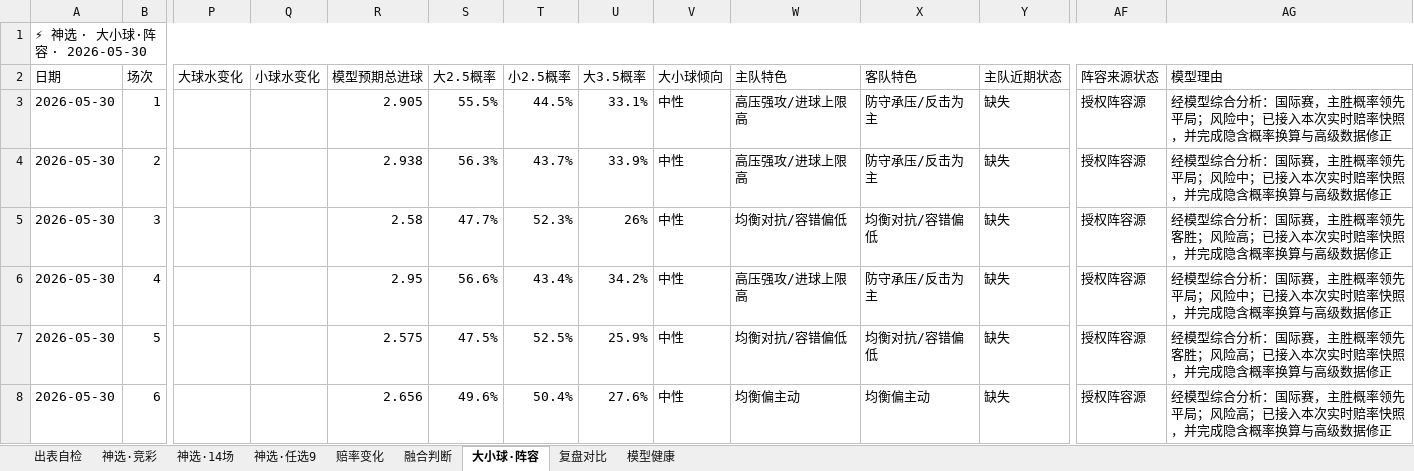
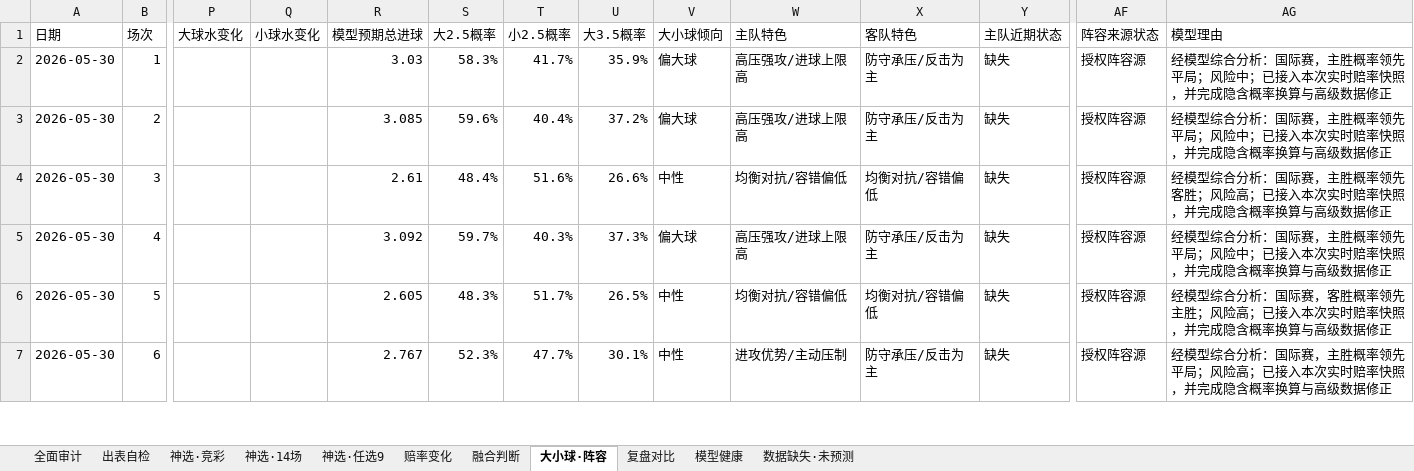
Before and after one commit to prenticeleogomez466-sys/-, an Excel workbook: 推荐产出/神选-竞彩推荐_2026-05-30.xlsx, sheet 大小球·阵容, drawn as a sheet; only a part is shown, gaps mark what is left out; values as stored, in another font and other column widths than the file's, no cell formats; removed rows and columns are numbered as before the commit, all else as after; rows hold the shown columns only; the diff covers the shown part only; the diff names each change by its address in the sheet, - before the commit and + after, or states it on an @@ line.

```diff
--- a/推荐产出/神选-竞彩推荐_2026-05-30.xlsx (sheet 大小球·阵容)
+++ b/推荐产出/神选-竞彩推荐_2026-05-30.xlsx (sheet 大小球·阵容)
+sheet tab: 全面审计
+sheet tab: 数据缺失·未预测
-row 1: ⚡ 神选 · 大小球·阵容 · 2026-05-30
-R2 (模型预期总进球): 2.905
+R2 (模型预期总进球): 3.03
-S2 (大2.5概率): 55.5%
+S2 (大2.5概率): 58.3%
-T2 (小2.5概率): 44.5%
+T2 (小2.5概率): 41.7%
-U2 (大3.5概率): 33.1%
+U2 (大3.5概率): 35.9%
-V2:V3 (大小球倾向): 中性
+V2:V3 (大小球倾向): 偏大球
-R3 (模型预期总进球): 2.938
+R3 (模型预期总进球): 3.085
-S3 (大2.5概率): 56.3%
+S3 (大2.5概率): 59.6%
-T3 (小2.5概率): 43.7%
+T3 (小2.5概率): 40.4%
-U3 (大3.5概率): 33.9%
+U3 (大3.5概率): 37.2%
-R4 (模型预期总进球): 2.58
+R4 (模型预期总进球): 2.61
-S4 (大2.5概率): 47.7%
+S4 (大2.5概率): 48.4%
-T4 (小2.5概率): 52.3%
+T4 (小2.5概率): 51.6%
-U4 (大3.5概率): 26%
+U4 (大3.5概率): 26.6%
-R5 (模型预期总进球): 2.95
+R5 (模型预期总进球): 3.092
-S5 (大2.5概率): 56.6%
+S5 (大2.5概率): 59.7%
-T5 (小2.5概率): 43.4%
+T5 (小2.5概率): 40.3%
-U5 (大3.5概率): 34.2%
+U5 (大3.5概率): 37.3%
-V5 (大小球倾向): 中性
+V5 (大小球倾向): 偏大球
-R6 (模型预期总进球): 2.575
+R6 (模型预期总进球): 2.605
-S6 (大2.5概率): 47.5%
+S6 (大2.5概率): 48.3%
-T6 (小2.5概率): 52.5%
+T6 (小2.5概率): 51.7%
-U6 (大3.5概率): 25.9%
+U6 (大3.5概率): 26.5%
-AG6 (模型理由): …国际赛，主胜概率领先客胜；风险…
+AG6 (模型理由): …国际赛，客胜概率领先主胜；风险…
-R7 (模型预期总进球): 2.656
+R7 (模型预期总进球): 2.767
-S7 (大2.5概率): 49.6%
+S7 (大2.5概率): 52.3%
-T7 (小2.5概率): 50.4%
+T7 (小2.5概率): 47.7%
-U7 (大3.5概率): 27.6%
+U7 (大3.5概率): 30.1%
-W7 (主队特色): 均衡偏主动
+W7 (主队特色): 进攻优势/主动压制
-X7 (客队特色): 均衡偏主动
+X7 (客队特色): 防守承压/反击为主
```
Also changed, not shown: 8 removed rows and 193 edited cells elsewhere in this sheet, sheet 赔率变化, sheet 复盘对比, sheet 神选·竞彩, sheet 融合判断, sheet 神选·14场, sheet 神选·任选9, 2 more sheets, cell formats, 1 other file.
